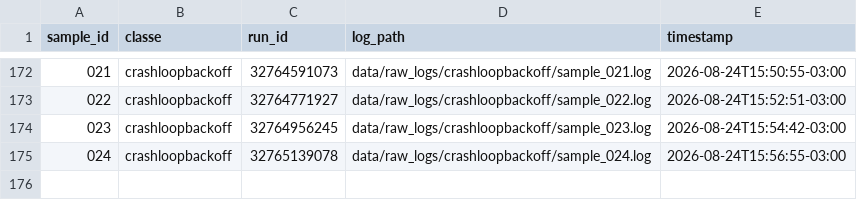
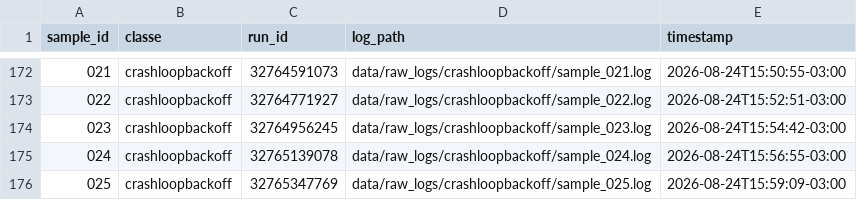
Before and after one commit to GeovaniRdS/auto-triagem, a CSV file: data/dataset.csv, drawn as a sheet; only a part is shown, gaps mark what is left out; the diff names each change by its address in the sheet, - before the commit and + after, or states it on an @@ line.

Commit message:
revert: fault-injection crashloopbackoff failure amostra 025

```diff
--- a/data/dataset.csv
+++ b/data/dataset.csv
+row 176: 025 | crashloopbackoff | 32765347769 | data/raw_logs/crashloopbackoff/sample_025.log | 2026-08-24T15:59:09-03:00
```
Also changed, not shown: 2 other files.
